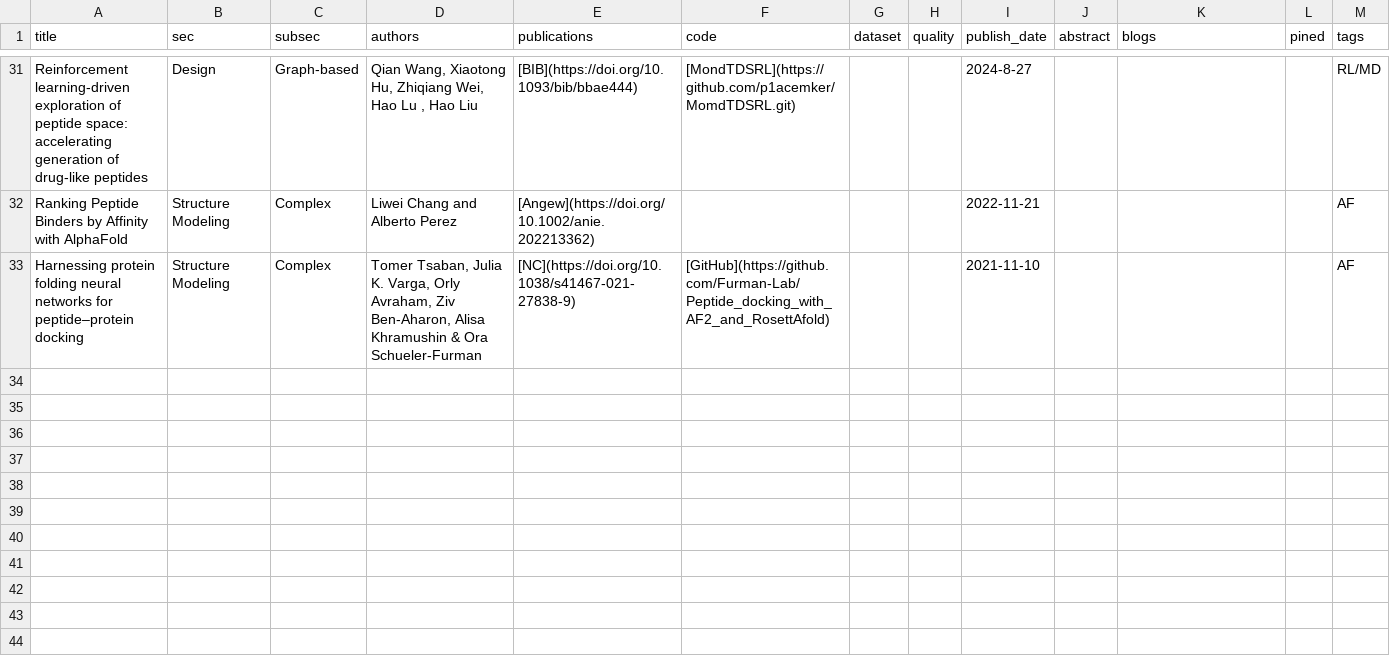
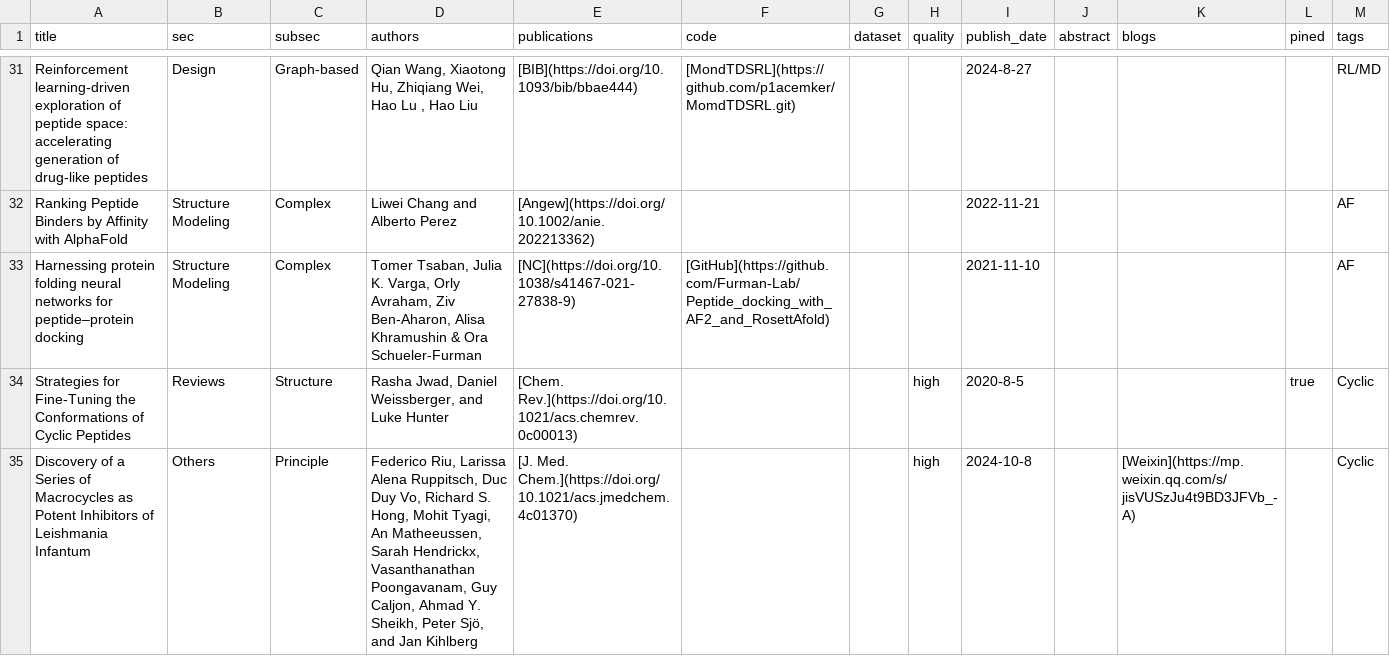
Before and after one commit to zhaisilong/awesome-peptide, a CSV file: data/paper.csv, drawn as a sheet; only a part is shown, gaps mark what is left out; the diff covers the shown part only; the diff names each change by its address in the sheet, - before the commit and + after, or states it on an @@ line.

```diff
--- a/data/paper.csv
+++ b/data/paper.csv
+row 34: Strategies for Fine-Tuning the Conformations of Cyclic Peptides | Reviews | Structure | Rasha Jwad, Daniel Weissberger, and Luke Hunter | [Chem. Rev.](https://doi.org/10.1021/acs.chemrev.0c00013) |  |  | high | 2020-8-5 |  |  | true | Cyclic
+row 35: Discovery of a Series of Macrocycles as Potent Inhibitors of Leishmania Infantum | Others | Principle | Federico Riu, Larissa Alena Ruppitsch, Duc Duy Vo, Richard S. Hong, Mohit Tyagi, An Matheeussen, Sarah Hendrickx, Vasanthanathan Poongavanam, Guy Caljon, Ahmad Y. Sheikh, Peter Sjö, and Jan Kihlberg | [J. Med. Chem.](https://doi.org/10.1021/acs.jmedchem.4c01370) |  |  | high | 2024-10-8 |  | [Weixin](https://mp.weixin.qq.com/s/jisVUSzJu4t9BD3JFVb_-A) |  | Cyclic
```
Also changed, not shown: 1 added row and 1 edited cell elsewhere in this file, 2 other files.
